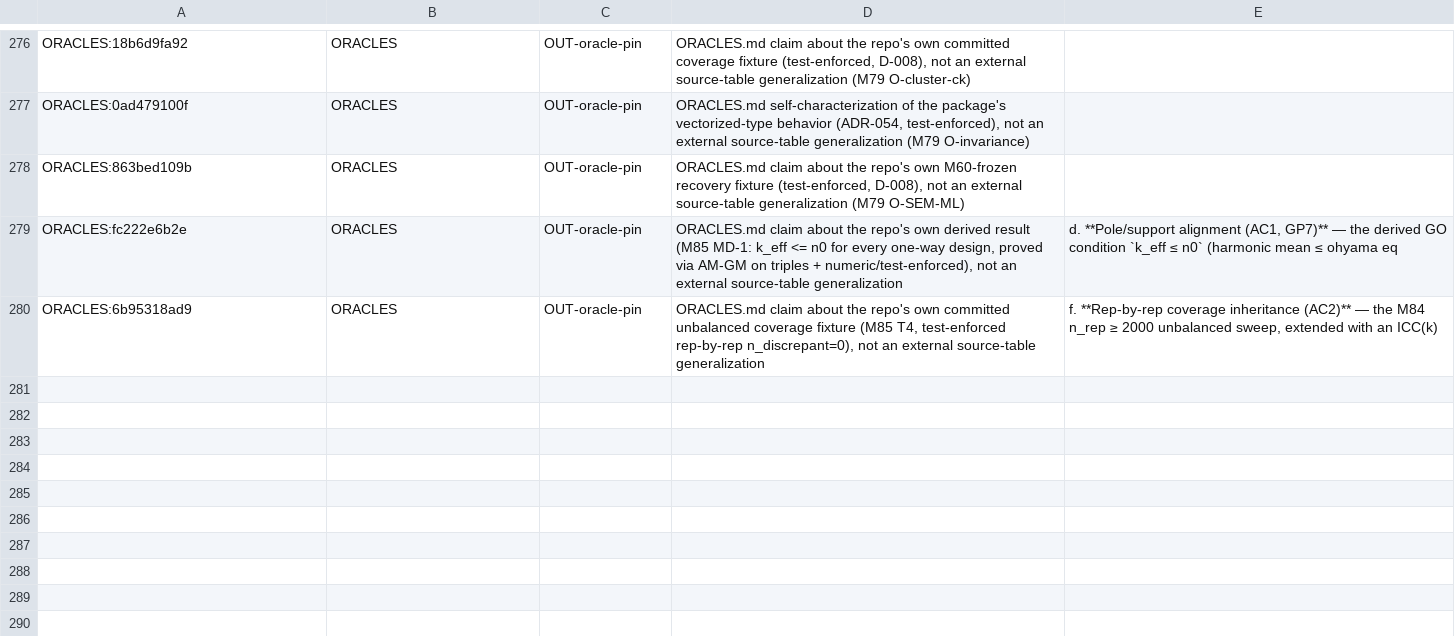
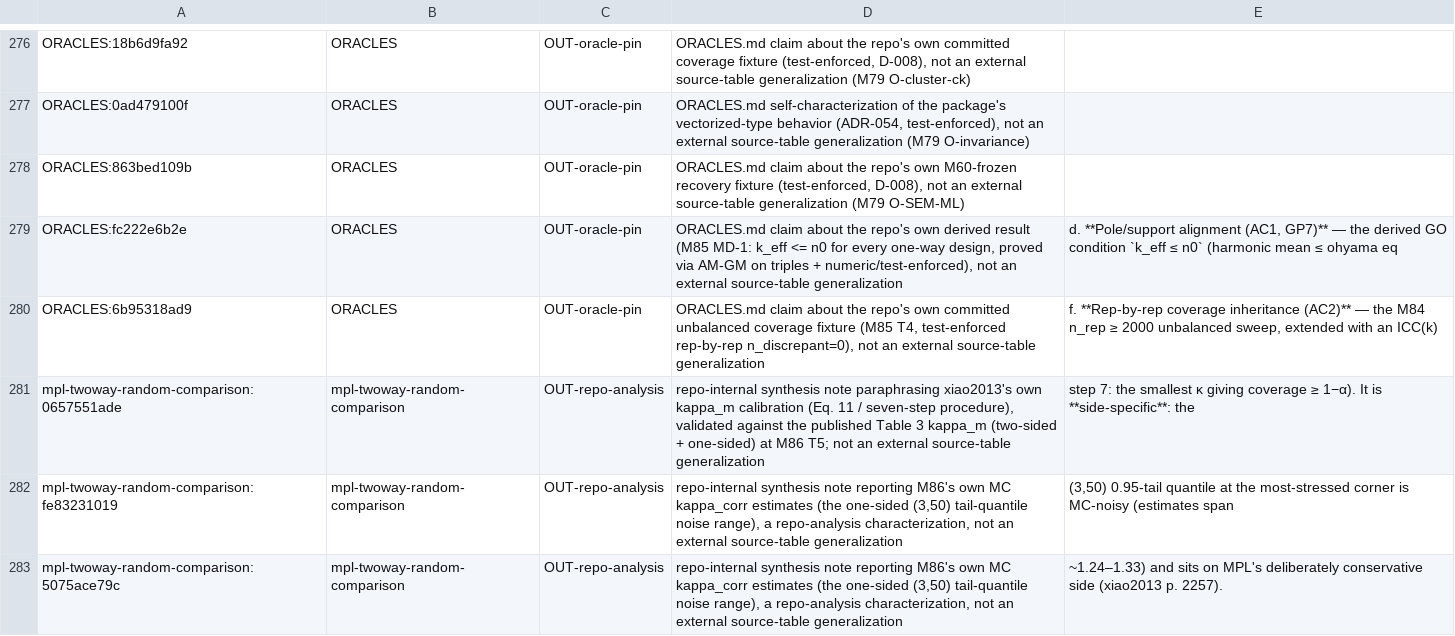
Before and after one commit to jmgirard/intraclass, a TSV file: data-raw/generalizing-claims-triage.tsv, drawn as a sheet; only a part is shown, gaps mark what is left out; the diff names each change by its address in the sheet, - before the commit and + after, or states it on an @@ line.

Commit message:
M86: profile-likelihood machinery for two-way random ICC(A,1) (#93)
Validates xiao2013's naive-PL/MPL ICC(A,1) interval machinery (data-raw prototype) against Tables 3/4/6/7. Review fixed F1 (D-009 xiao directives) + F2 (one-sided kappa_corr signed-root).

```diff
--- a/data-raw/generalizing-claims-triage.tsv
+++ b/data-raw/generalizing-claims-triage.tsv
+row 281: mpl-twoway-random-comparison:0657551ade | mpl-twoway-random-comparison | OUT-repo-analysis | repo-internal synthesis note paraphrasing xiao2013's own kappa_m calibration (Eq. 11 / seven-step procedure), validated against the published Table 3 kappa_m (two-sided + one-sided) at M86 T5; not an external source-table generalization | step 7: the smallest κ giving coverage ≥ 1−α). It is **side-specific**: the
+row 282: mpl-twoway-random-comparison:fe83231019 | mpl-twoway-random-comparison | OUT-repo-analysis | repo-internal synthesis note reporting M86's own MC kappa_corr estimates (the one-sided (3,50) tail-quantile noise range), a repo-analysis characterization, not an external source-table generalization | (3,50) 0.95-tail quantile at the most-stressed corner is MC-noisy (estimates span
+row 283: mpl-twoway-random-comparison:5075ace79c | mpl-twoway-random-comparison | OUT-repo-analysis | repo-internal synthesis note reporting M86's own MC kappa_corr estimates (the one-sided (3,50) tail-quantile noise range), a repo-analysis characterization, not an external source-table generalization | ~1.24–1.33) and sits on MPL's deliberately conservative side (xiao2013 p. 2257).
```
Also changed, not shown: 9 other files.
